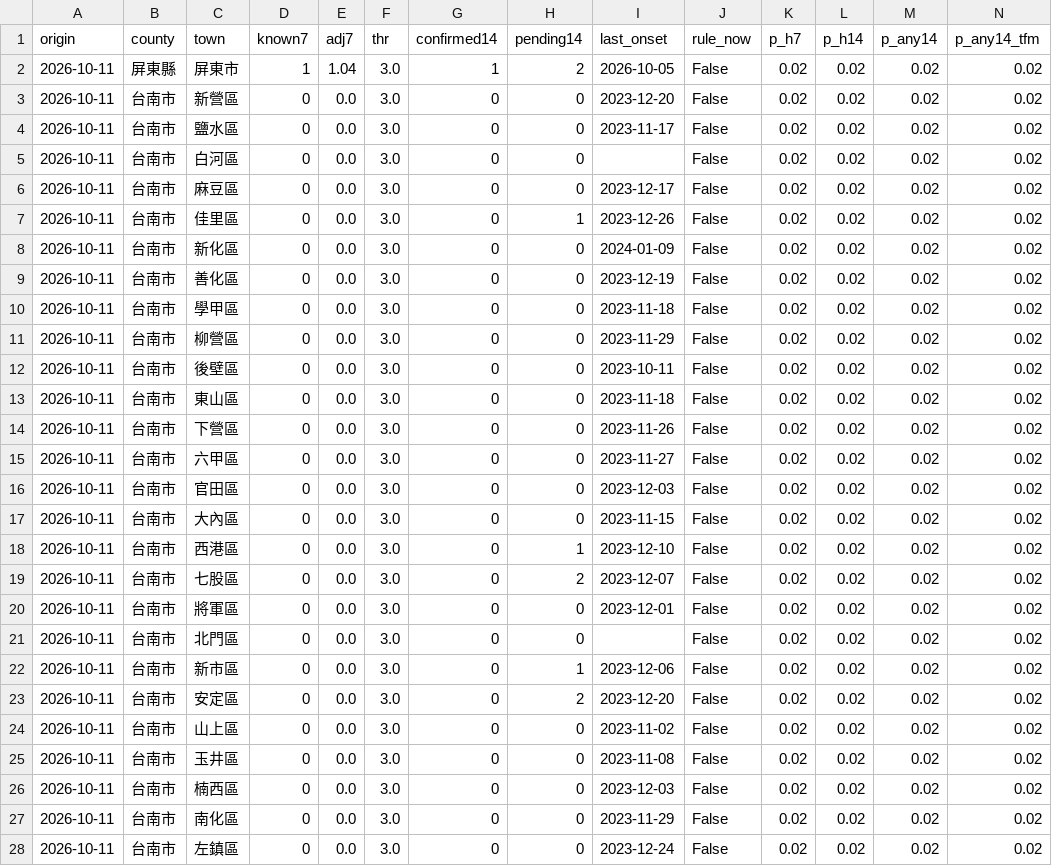
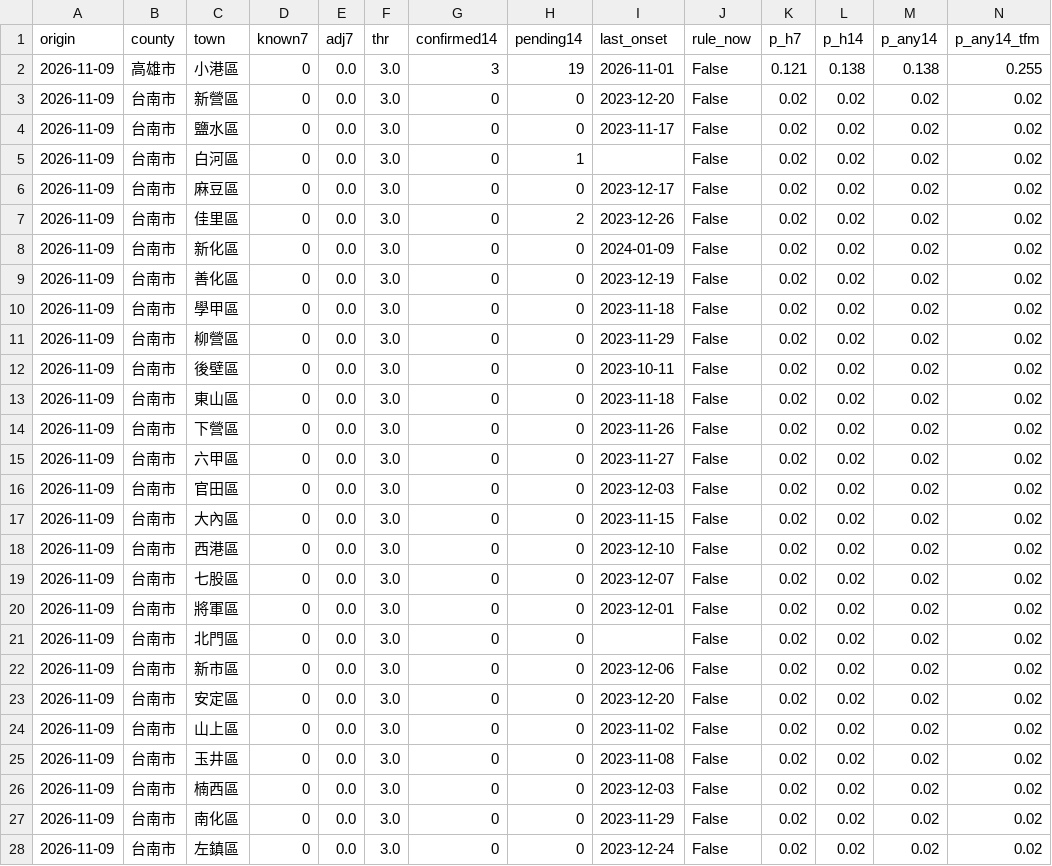
Before and after one commit to drhao/forecast-teller, a CSV file: dengue_ewarn/outputs/latest/dengue_alerts.csv, drawn as a sheet; only a part is shown; removed rows and columns are numbered as before the commit, all else as after; rows hold the shown columns only; the diff covers the shown part only; the diff names each change by its address in the sheet, - before the commit and + after, or states it on an @@ line.

```diff
--- a/dengue_ewarn/outputs/latest/dengue_alerts.csv
+++ b/dengue_ewarn/outputs/latest/dengue_alerts.csv
-row 2: 2026-10-11 | 屏東縣 | 屏東市 | 1 | 1.04 | 3.0 | 1 | 2 | 2026-10-05 | False | 0.02 | 0.02 | 0.02 | 0.02
+row 2: 2026-11-09 | 高雄市 | 小港區 | 0 | 0.0 | 3.0 | 3 | 19 | 2026-11-01 | False | 0.121 | 0.138 | 0.138 | 0.255
-A3:A28 (origin): 2026-10-11
+A3:A28 (origin): 2026-11-09
-H5 (pending14): 0
+H5 (pending14): 1
-H7 (pending14): 1
+H7 (pending14): 2
-H18 (pending14): 1
+H18 (pending14): 0
-H19 (pending14): 2
+H19 (pending14): 0
-H22 (pending14): 1
+H22 (pending14): 0
-H23 (pending14): 2
+H23 (pending14): 0
```
Also changed, not shown: 122 edited cells elsewhere in this file, 9 other files.
